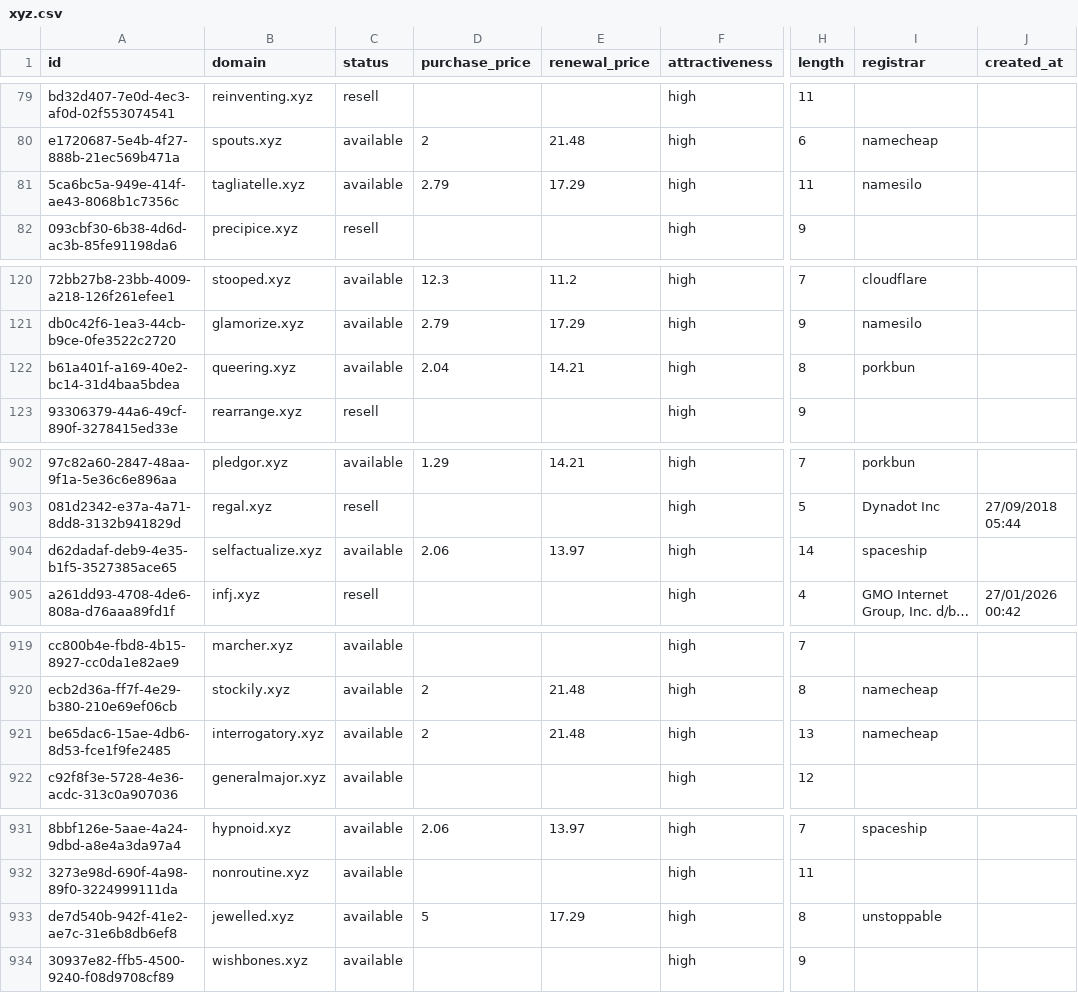
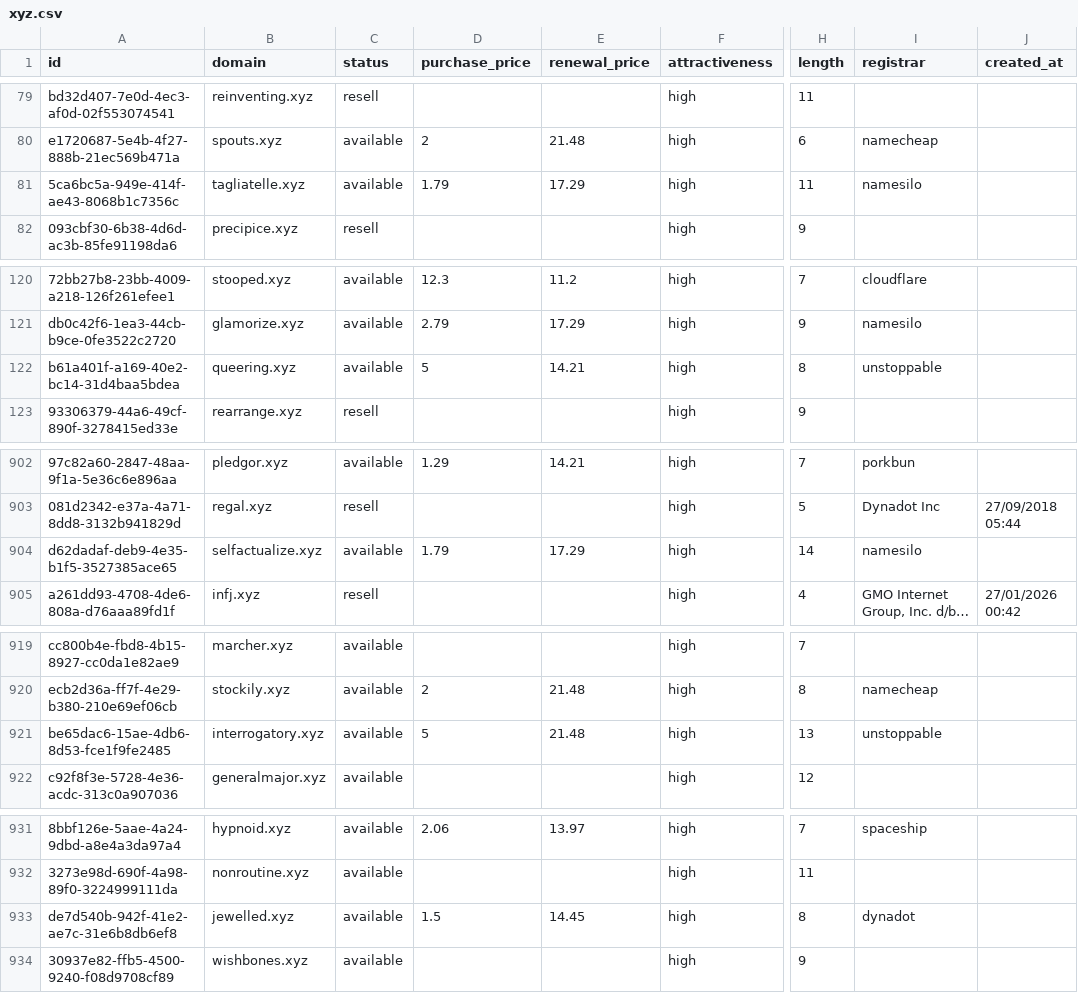
Before and after one commit to UniqueDomains/xyz-oneword-domains, a CSV file: xyz.csv, drawn as a sheet; only a part is shown, gaps mark what is left out; long unchanged cells end in …; the diff names each change by its address in the sheet, - before the commit and + after, or states it on an @@ line.

Commit message:
Domains update

```diff
--- a/xyz.csv
+++ b/xyz.csv
-D81 (purchase_price): 2.79
+D81 (purchase_price): 1.79
-D122 (purchase_price): 2.04
+D122 (purchase_price): 5
-I122 (registrar): porkbun
+I122 (registrar): unstoppable
-D904 (purchase_price): 2.06
+D904 (purchase_price): 1.79
-E904 (renewal_price): 13.97
+E904 (renewal_price): 17.29
-I904 (registrar): spaceship
+I904 (registrar): namesilo
-D921 (purchase_price): 2
+D921 (purchase_price): 5
-I921 (registrar): namecheap
+I921 (registrar): unstoppable
-D933 (purchase_price): 5
+D933 (purchase_price): 1.5
-E933 (renewal_price): 17.29
+E933 (renewal_price): 14.45
-I933 (registrar): unstoppable
+I933 (registrar): dynadot
```
Also changed, not shown: 5 other files.
